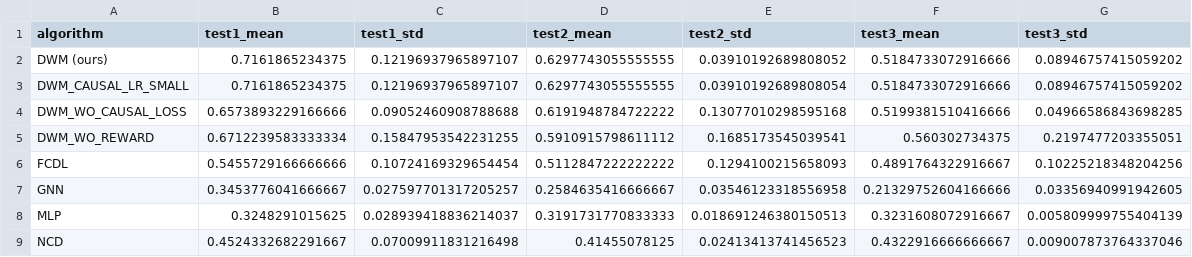
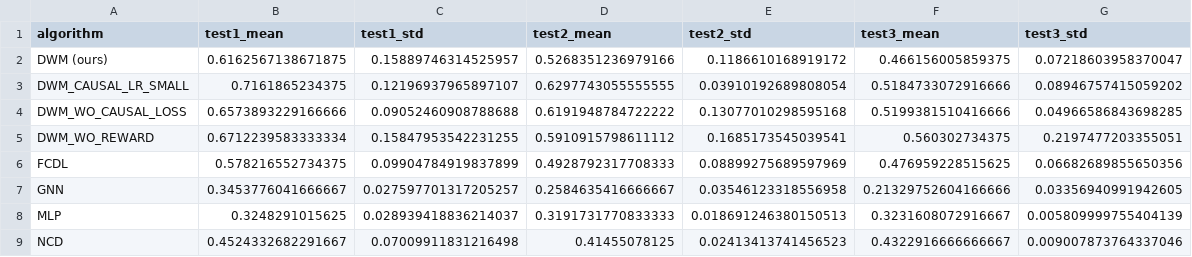
Before and after one commit to zhiyu-zhao-ucas/dwm, a CSV file: result/csv/ood_comparison.csv, drawn as a sheet.

```diff
--- a/result/csv/ood_comparison.csv
+++ b/result/csv/ood_comparison.csv
@@ -1,3 +1,3 @@
 algorithm,test1_mean,test1_std,test2_mean,test2_std,test3_mean,test3_std
-DWM (ours),0.7161865234375,0.12196937965897107,0.6297743055555555,0.03910192689808052,0.5184733072916666,0.08946757415059202
+DWM (ours),0.6162567138671875,0.15889746314525957,0.5268351236979166,0.1186610168919172,0.466156005859375,0.07218603958370047
 DWM_CAUSAL_LR_SMALL,0.7161865234375,0.12196937965897107,0.6297743055555555,0.03910192689808054,0.5184733072916666,0.08946757415059202
@@ -5,3 +5,3 @@ DWM_WO_CAUSAL_LOSS,0.6573893229166666,0.09052460908788688,0.6191948784722222,0.1
 DWM_WO_REWARD,0.6712239583333334,0.15847953542231255,0.5910915798611112,0.1685173545039541,0.560302734375,0.2197477203355051
-FCDL,0.5455729166666666,0.10724169329654454,0.5112847222222222,0.1294100215658093,0.4891764322916667,0.10225218348204256
+FCDL,0.578216552734375,0.09904784919837899,0.4928792317708333,0.08899275689597969,0.476959228515625,0.06682689855650356
 GNN,0.3453776041666667,0.027597701317205257,0.2584635416666667,0.03546123318556958,0.21329752604166666,0.03356940991942605
```
Also changed, not shown: result/csv/ood_summary.csv, 10 other files.
